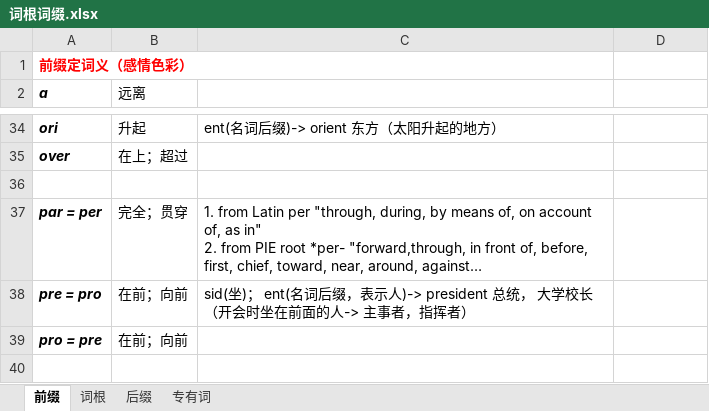
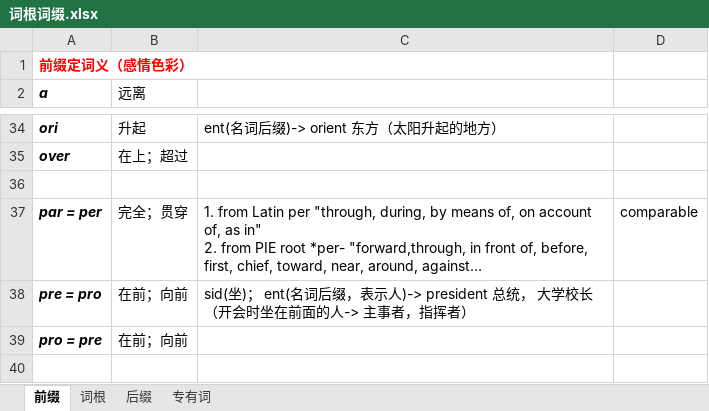
Before and after one commit to shuang-lufeisang/KnowledgeBase, an Excel workbook: English/词根词缀.xlsx, sheet 前缀, drawn as a sheet; only a part is shown, gaps mark what is left out; long unchanged cells end in …; values as stored, in another font and other column widths than the file's, no borders; the diff names each change by its address in the sheet, - before the commit and + after, or states it on an @@ line.

```diff
--- a/English/词根词缀.xlsx (sheet 前缀)
+++ b/English/词根词缀.xlsx (sheet 前缀)
-D37: (empty)
+D37: comparable
```
Also changed, not shown: 1 other file.
